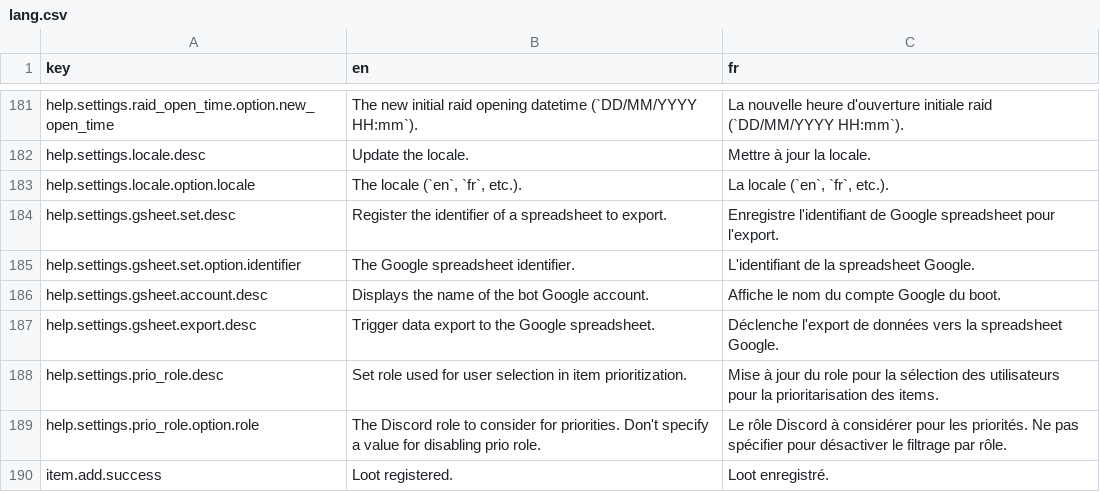
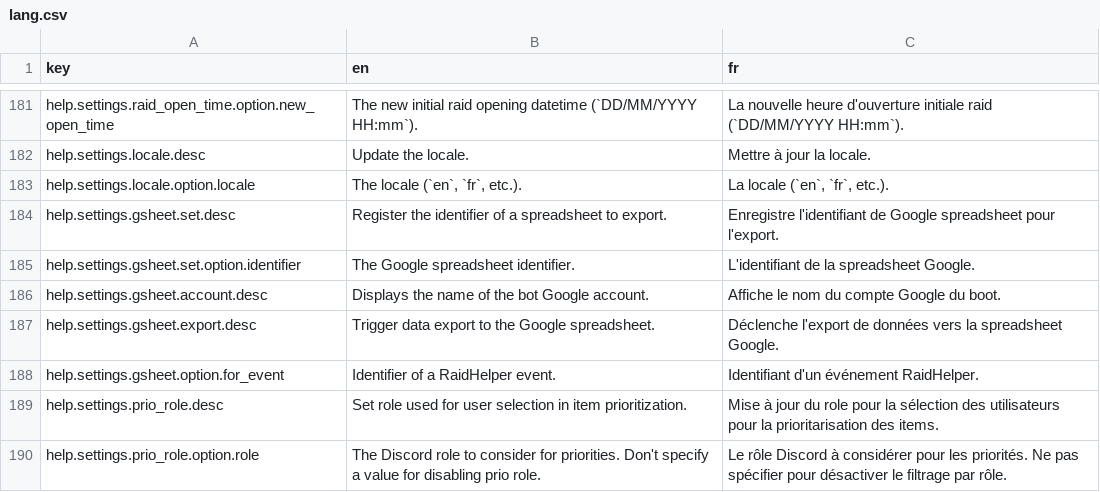
Before and after one commit to waliens/bloude-clockin, a CSV file: src/lang/lang.csv, drawn as a sheet; only a part is shown, gaps mark what is left out; the shorter side is filled out with more unchanged rows; the diff names each change by its address in the sheet, - before the commit and + after, or states it on an @@ line.

Commit message:
feat: filter users based on raid helper event for sheet generation

```diff
--- a/src/lang/lang.csv
+++ b/src/lang/lang.csv
+row 188: help.settings.gsheet.option.for_event | Identifier of a RaidHelper event. | Identifiant d'un événement RaidHelper.
```
Also changed, not shown: 2 other files.
